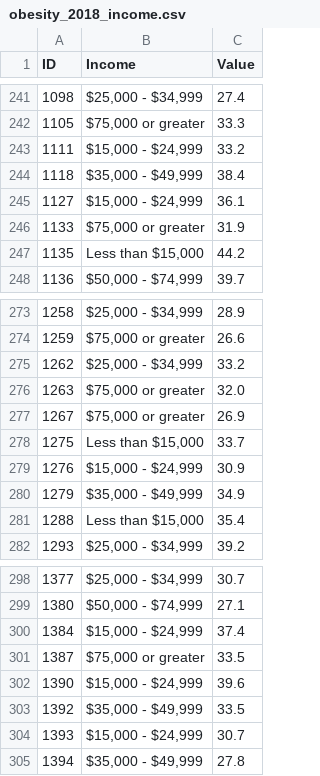
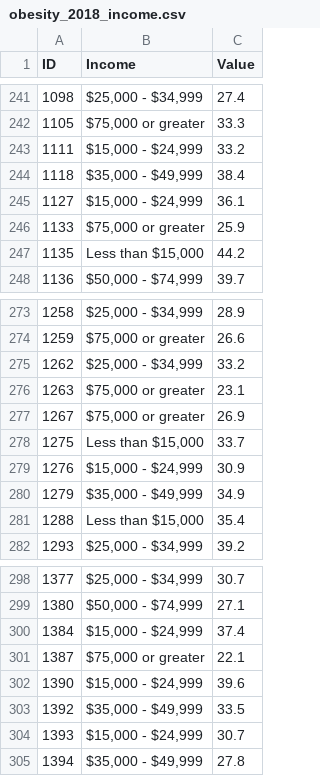
Before and after one commit to samanake/samanake.github.io, a CSV file: obesity_2018_income.csv, drawn as a sheet; only a part is shown, gaps mark what is left out.

```diff
--- a/obesity_2018_income.csv
+++ b/obesity_2018_income.csv
@@ -245,3 +245,3 @@ ID,Income,Value
 1127,"$15,000 - $24,999",36.1
-1133,"$75,000 or greater",31.9
+1133,"$75,000 or greater",25.9
 1135,"Less than $15,000",44.2
@@ -275,3 +275,3 @@ ID,Income,Value
 1262,"$25,000 - $34,999",33.2
-1263,"$75,000 or greater",32.0
+1263,"$75,000 or greater",23.1
 1267,"$75,000 or greater",26.9
@@ -300,3 +300,3 @@ ID,Income,Value
 1384,"$15,000 - $24,999",37.4
-1387,"$75,000 or greater",33.5
+1387,"$75,000 or greater",22.1
 1390,"$15,000 - $24,999",39.6
```
Also changed, not shown: 2 other files.
